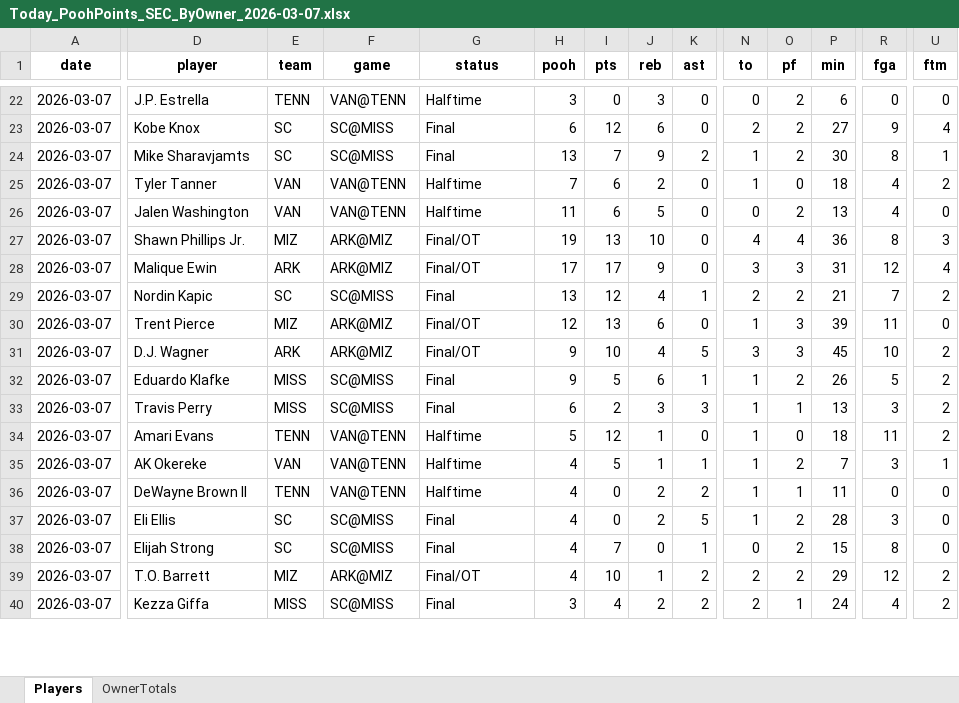
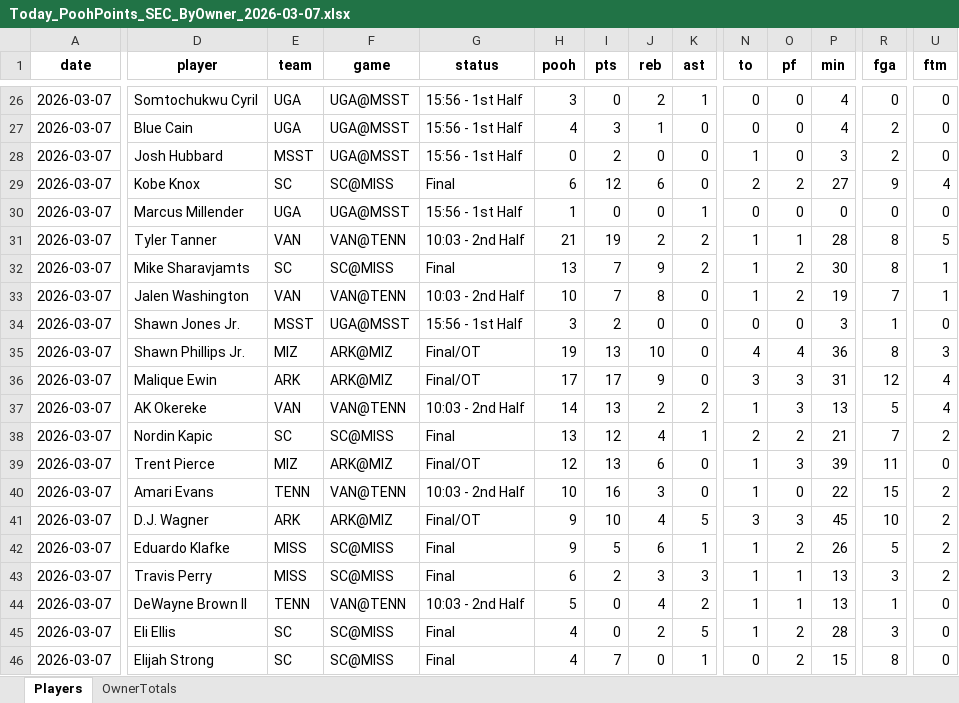
Before and after one commit to hal9000moncrief-dotcom/Pooh-League, an Excel workbook: docs/Today_PoohPoints_SEC_ByOwner_2026-03-07.xlsx, sheet Players, drawn as a sheet; only a part is shown, gaps mark what is left out; the shorter side is filled out with more unchanged rows; values as stored, in another font and other column widths than the file's, no borders; removed rows and columns are numbered as before the commit, all else as after; rows hold the shown columns only; the diff covers the shown part only; the diff names each change by its address in the sheet, - before the commit and + after, or states it on an @@ line.

Commit message:
Pooh Points: normal 20260307

```diff
--- a/docs/Today_PoohPoints_SEC_ByOwner_2026-03-07.xlsx (sheet Players)
+++ b/docs/Today_PoohPoints_SEC_ByOwner_2026-03-07.xlsx (sheet Players)
-D26 (player): J.P. Estrella
+D26 (player): Somtochukwu Cyril
-E26 (team): TENN
+E26 (team): UGA
-F26 (game): VAN@TENN
+F26 (game): UGA@MSST
-G26 (status): Halftime
+G26 (status): 15:56 - 1st Half
-J26 (reb): 3
+J26 (reb): 2
-K26 (ast): 0
+K26 (ast): 1
-O26 (pf): 2
+O26 (pf): 0
-P26 (min): 6
+P26 (min): 4
+row 27: 2026-03-07 | Blue Cain | UGA | UGA@MSST | 15:56 - 1st Half | 4 | 3 | 1 | 0 | 0 | 0 | 4 | 2 | 0
+row 28: 2026-03-07 | Josh Hubbard | MSST | UGA@MSST | 15:56 - 1st Half | 0 | 2 | 0 | 0 | 1 | 0 | 3 | 2 | 0
+row 30: 2026-03-07 | Marcus Millender | UGA | UGA@MSST | 15:56 - 1st Half | 1 | 0 | 0 | 1 | 0 | 0 | 0 | 0 | 0
+row 31: 2026-03-07 | Tyler Tanner | VAN | VAN@TENN | 10:03 - 2nd Half | 21 | 19 | 2 | 2 | 1 | 1 | 28 | 8 | 5
-row 25: 2026-03-07 | Tyler Tanner | VAN | VAN@TENN | Halftime | 7 | 6 | 2 | 0 | 1 | 0 | 18 | 4 | 2
-G33 (status): Halftime
+G33 (status): 10:03 - 2nd Half
-H33 (pooh): 11
+H33 (pooh): 10
-I33 (pts): 6
+I33 (pts): 7
-J33 (reb): 5
+J33 (reb): 8
-N33 (to): 0
+N33 (to): 1
-P33 (min): 13
+P33 (min): 19
-R33 (fga): 4
+R33 (fga): 7
-U33 (ftm): 0
+U33 (ftm): 1
+row 34: 2026-03-07 | Shawn Jones Jr. | MSST | UGA@MSST | 15:56 - 1st Half | 3 | 2 | 0 | 0 | 0 | 0 | 3 | 1 | 0
+row 37: 2026-03-07 | AK Okereke | VAN | VAN@TENN | 10:03 - 2nd Half | 14 | 13 | 2 | 2 | 1 | 3 | 13 | 5 | 4
+row 40: 2026-03-07 | Amari Evans | TENN | VAN@TENN | 10:03 - 2nd Half | 10 | 16 | 3 | 0 | 1 | 0 | 22 | 15 | 2
-row 34: 2026-03-07 | Amari Evans | TENN | VAN@TENN | Halftime | 5 | 12 | 1 | 0 | 1 | 0 | 18 | 11 | 2
-row 35: 2026-03-07 | AK Okereke | VAN | VAN@TENN | Halftime | 4 | 5 | 1 | 1 | 1 | 2 | 7 | 3 | 1
-G44 (status): Halftime
+G44 (status): 10:03 - 2nd Half
-H44 (pooh): 4
+H44 (pooh): 5
-J44 (reb): 2
+J44 (reb): 4
-P44 (min): 11
+P44 (min): 13
-R44 (fga): 0
+R44 (fga): 1
```
Also changed, not shown: 11 added rows, 1 removed row and 81 edited cells elsewhere in this sheet, sheet OwnerTotals, 3 other files.
